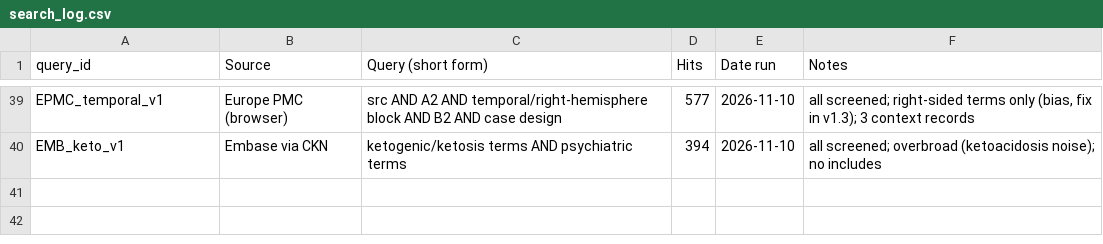
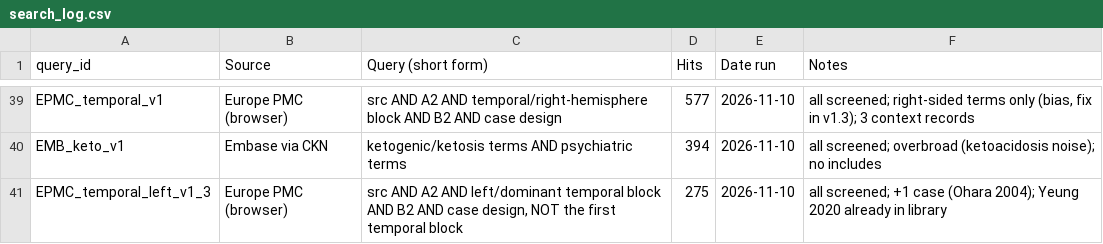
Before and after one commit to Themoojuice/Serendipity_studies, a CSV file: ledger/search_log.csv, drawn as a sheet; only a part is shown, gaps mark what is left out; the diff names each change by its address in the sheet, - before the commit and + after, or states it on an @@ line.

```diff
--- a/ledger/search_log.csv
+++ b/ledger/search_log.csv
+row 41: EPMC_temporal_left_v1_3 | Europe PMC (browser) | src AND A2 AND left/dominant temporal block AND B2 AND case design, NOT the first temporal block | 275 | 2026-11-10 | all screened; +1 case (Ohara 2004); Yeung 2020 already in library
```
Also changed, not shown: 6 other files.
